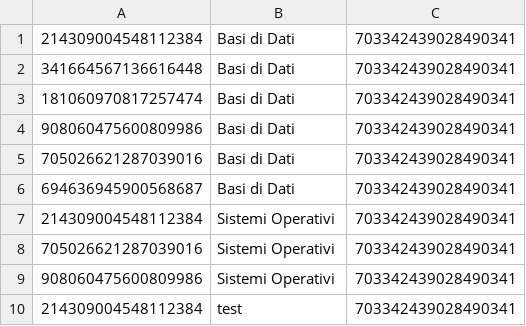
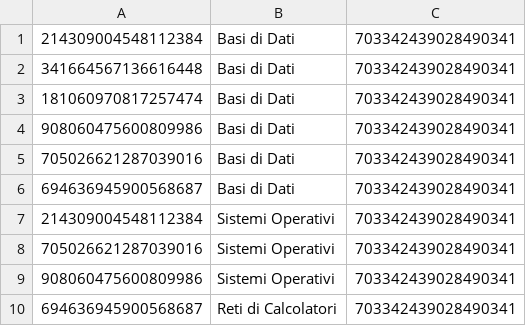
Before and after one commit to BuonHobo/uscitibot, a CSV file: data/iscritti.csv, drawn as a sheet.

Commit message:
Update iscritti.csv

```diff
--- a/data/iscritti.csv
+++ b/data/iscritti.csv
@@ -9,2 +9,2 @@
 908060475600809986,Sistemi Operativi,703342439028490341
-214309004548112384,test,703342439028490341
+694636945900568687,Reti di Calcolatori,703342439028490341
```
